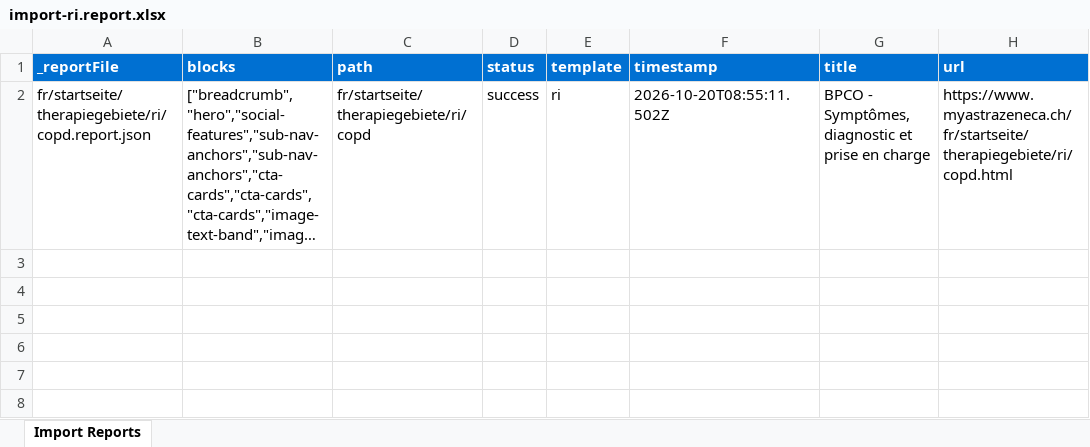
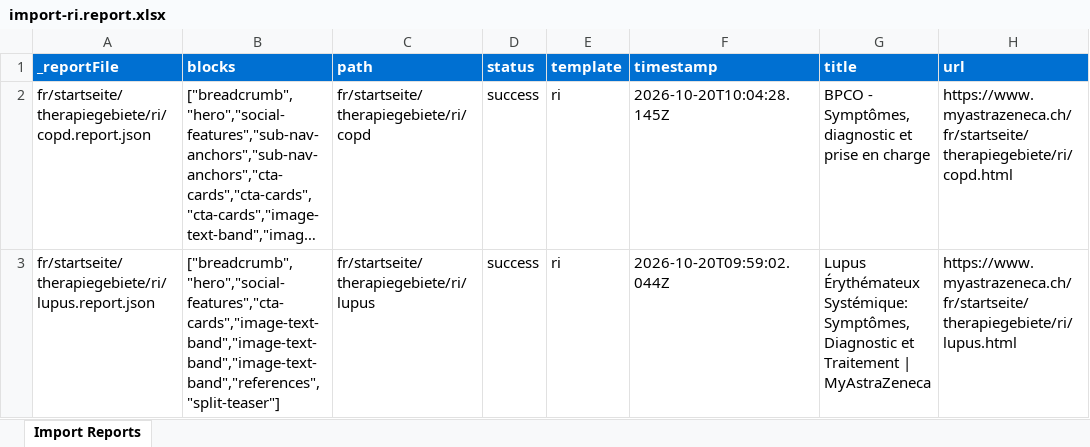
Before and after one commit to cpilsworth/autotest, an Excel workbook: tools/importer/reports/import-ri.report.xlsx, sheet Import Reports, drawn as a sheet; long unchanged cells end in …; values as stored, in another font and other column widths than the file's, no borders; the diff names each change by its address in the sheet, - before the commit and + after, or states it on an @@ line.

Commit message:
Update importer
Automated migration updates generated by Experience Modernization Agent.

Changed files: 7

```diff
--- a/tools/importer/reports/import-ri.report.xlsx (sheet Import Reports)
+++ b/tools/importer/reports/import-ri.report.xlsx (sheet Import Reports)
-F2 (timestamp): 2026-10-20T08:55:11.502Z
+F2 (timestamp): 2026-10-20T10:04:28.145Z
+row 3: fr/startseite/therapiegebiete/ri/lupus.report.json | ["breadcrumb","hero","social-features","cta-cards","image-text-band","image-text-band","image-text-band","references","split-teaser"] | fr/startseite/therapiegebiete/ri/lupus | success | ri | 2026-10-20T09:59:02.044Z | Lupus Érythémateux Systémique: Symptômes, Diagnostic et Traitement | MyAstraZeneca | https://www.myastrazeneca.ch/fr/startseite/therapiegebiete/ri/lupus.html
```
Also changed, not shown: 6 other files.
